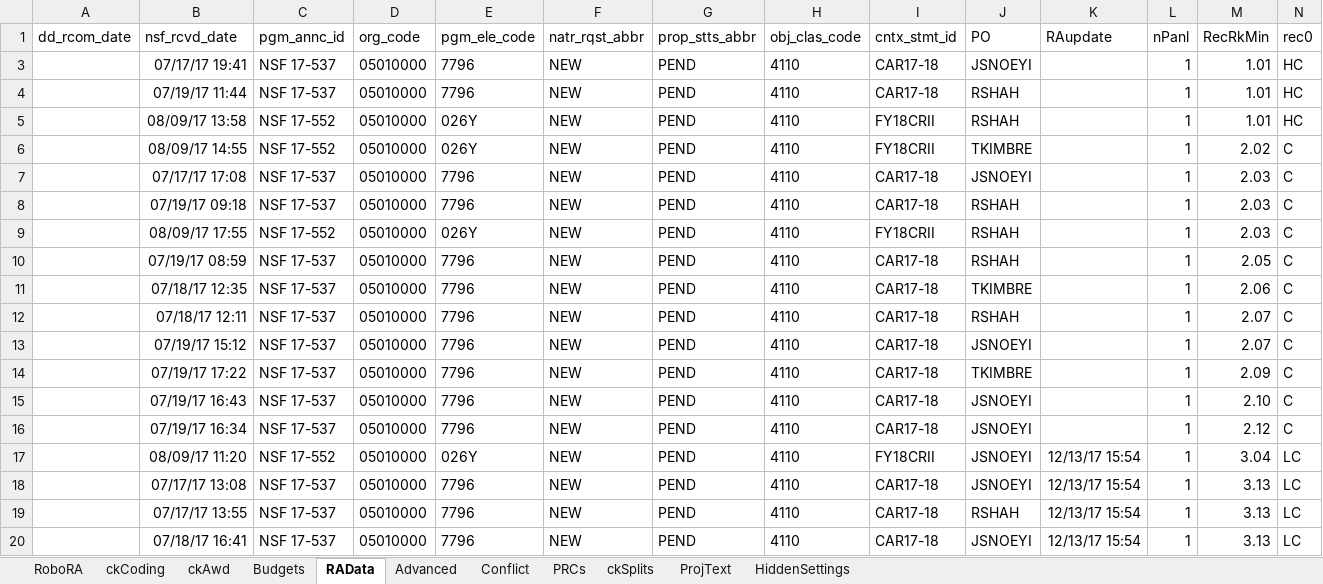
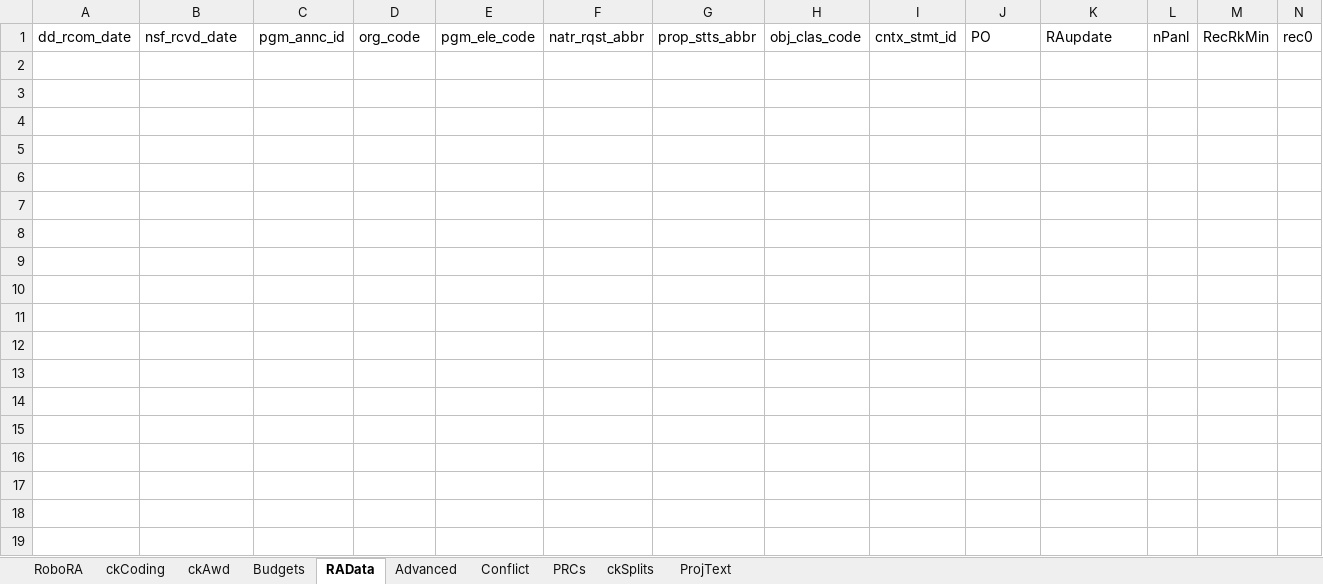
Before and after one commit to NSF-ENG/excelSQL, an Excel workbook: RoboRA/RoboRA_v0.6.xlsm, sheet RAData, drawn as a sheet; only a part is shown; values as stored, in another font and other column widths than the file's, no borders; charts and pictures and conditional formats and table styles not drawn; rows hold the shown columns only; the diff covers the shown part only; the diff names each change by its address in the sheet, - before the commit and + after, or states it on an @@ line.

```diff
--- a/RoboRA/RoboRA_v0.6.xlsm (sheet RAData)
+++ b/RoboRA/RoboRA_v0.6.xlsm (sheet RAData)
@@ sheet tab hidden: HiddenSettings @@
-row 3:  | 07/17/17 19:41 | NSF 17-537 | 05010000 | 7796 | NEW | PEND | 4110 | CAR17-18 | JSNOEYI |  | 1 | 1.01 | HC
-row 4:  | 07/19/17 11:44 | NSF 17-537 | 05010000 | 7796 | NEW | PEND | 4110 | CAR17-18 | RSHAH |  | 1 | 1.01 | HC
-row 5:  | 08/09/17 13:58 | NSF 17-552 | 05010000 | 026Y | NEW | PEND | 4110 | FY18CRII | RSHAH |  | 1 | 1.01 | HC
-row 6:  | 08/09/17 14:55 | NSF 17-552 | 05010000 | 026Y | NEW | PEND | 4110 | FY18CRII | TKIMBRE |  | 1 | 2.02 | C
-row 7:  | 07/17/17 17:08 | NSF 17-537 | 05010000 | 7796 | NEW | PEND | 4110 | CAR17-18 | JSNOEYI |  | 1 | 2.03 | C
-row 8:  | 07/19/17 09:18 | NSF 17-537 | 05010000 | 7796 | NEW | PEND | 4110 | CAR17-18 | RSHAH |  | 1 | 2.03 | C
-row 9:  | 08/09/17 17:55 | NSF 17-552 | 05010000 | 026Y | NEW | PEND | 4110 | FY18CRII | RSHAH |  | 1 | 2.03 | C
-row 10:  | 07/19/17 08:59 | NSF 17-537 | 05010000 | 7796 | NEW | PEND | 4110 | CAR17-18 | RSHAH |  | 1 | 2.05 | C
-row 11:  | 07/18/17 12:35 | NSF 17-537 | 05010000 | 7796 | NEW | PEND | 4110 | CAR17-18 | TKIMBRE |  | 1 | 2.06 | C
-row 12:  | 07/18/17 12:11 | NSF 17-537 | 05010000 | 7796 | NEW | PEND | 4110 | CAR17-18 | RSHAH |  | 1 | 2.07 | C
-row 13:  | 07/19/17 15:12 | NSF 17-537 | 05010000 | 7796 | NEW | PEND | 4110 | CAR17-18 | JSNOEYI |  | 1 | 2.07 | C
-row 14:  | 07/19/17 17:22 | NSF 17-537 | 05010000 | 7796 | NEW | PEND | 4110 | CAR17-18 | TKIMBRE |  | 1 | 2.09 | C
-row 15:  | 07/19/17 16:43 | NSF 17-537 | 05010000 | 7796 | NEW | PEND | 4110 | CAR17-18 | JSNOEYI |  | 1 | 2.10 | C
-row 16:  | 07/19/17 16:34 | NSF 17-537 | 05010000 | 7796 | NEW | PEND | 4110 | CAR17-18 | JSNOEYI |  | 1 | 2.12 | C
-row 17:  | 08/09/17 11:20 | NSF 17-552 | 05010000 | 026Y | NEW | PEND | 4110 | FY18CRII | JSNOEYI | 12/13/17 15:54 | 1 | 3.04 | LC
-row 18:  | 07/17/17 13:08 | NSF 17-537 | 05010000 | 7796 | NEW | PEND | 4110 | CAR17-18 | JSNOEYI | 12/13/17 15:54 | 1 | 3.13 | LC
-row 19:  | 07/17/17 13:55 | NSF 17-537 | 05010000 | 7796 | NEW | PEND | 4110 | CAR17-18 | RSHAH | 12/13/17 15:54 | 1 | 3.13 | LC
-row 20:  | 07/18/17 16:41 | NSF 17-537 | 05010000 | 7796 | NEW | PEND | 4110 | CAR17-18 | JSNOEYI | 12/13/17 15:54 | 1 | 3.13 | LC
```
Also changed, not shown: 7 removed rows elsewhere in this sheet, sheet Budgets, sheet ProjText, sheet ckCoding, sheet ckAwd, sheet Conflict, sheet Advanced, 2 more sheets, hidden cells, charts or pictures, 7 other files.
